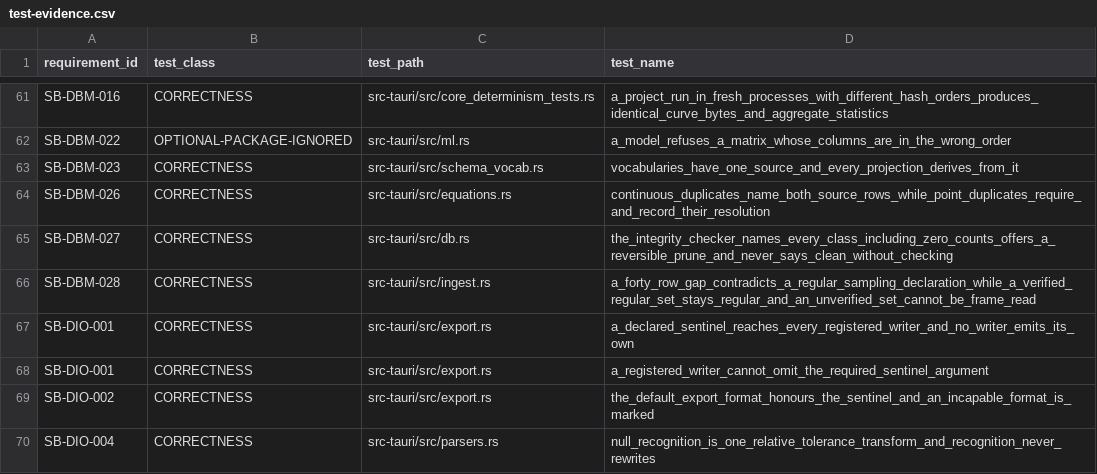
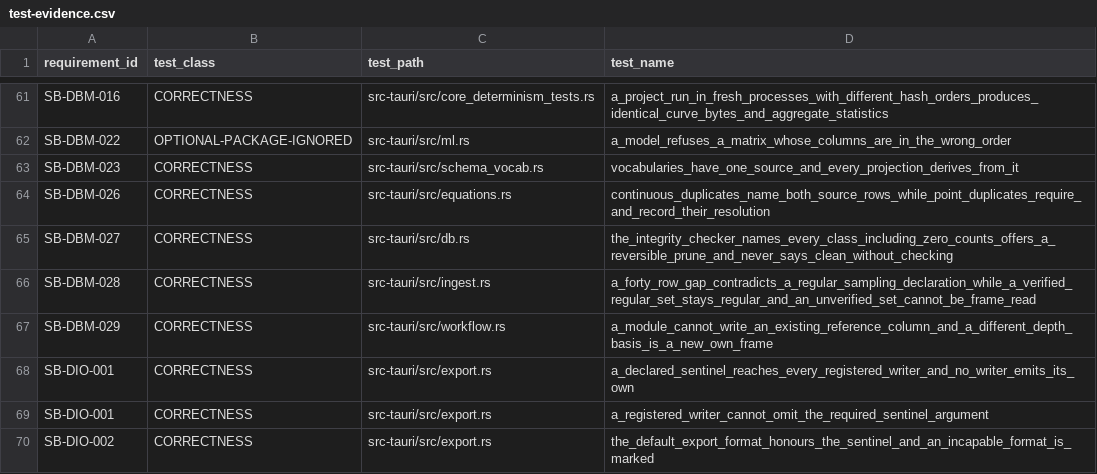
Before and after one commit to jauharst/SandiBumi, a CSV file: docs/takeover/test-evidence.csv, drawn as a sheet; only a part is shown, gaps mark what is left out; the shorter side is filled out with more unchanged rows.

```diff
--- a/docs/takeover/test-evidence.csv
+++ b/docs/takeover/test-evidence.csv
@@ -66,2 +66,3 @@
 "SB-DBM-028","CORRECTNESS","src-tauri/src/ingest.rs","a_forty_row_gap_contradicts_a_regular_sampling_declaration_while_a_verified_regular_set_stays_regular_and_an_unverified_set_cannot_be_frame_read"
+"SB-DBM-029","CORRECTNESS","src-tauri/src/workflow.rs","a_module_cannot_write_an_existing_reference_column_and_a_different_depth_basis_is_a_new_own_frame"
 "SB-DIO-001","CORRECTNESS","src-tauri/src/export.rs","a_declared_sentinel_reaches_every_registered_writer_and_no_writer_emits_its_own"
```
Also changed, not shown: docs/takeover/requirements.csv, 7 other files.
